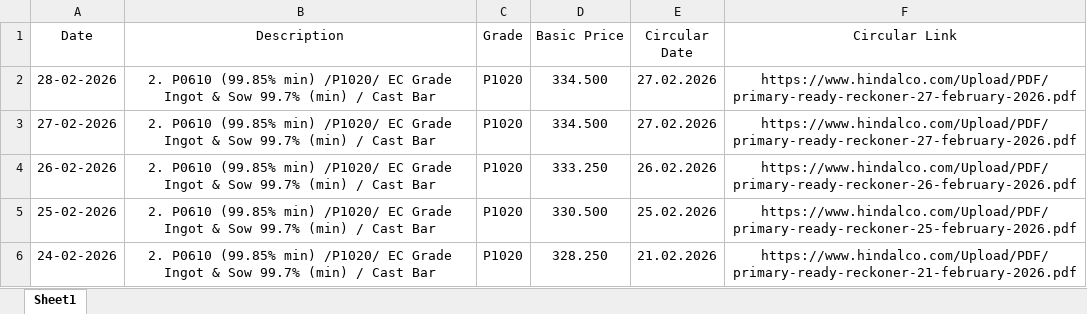
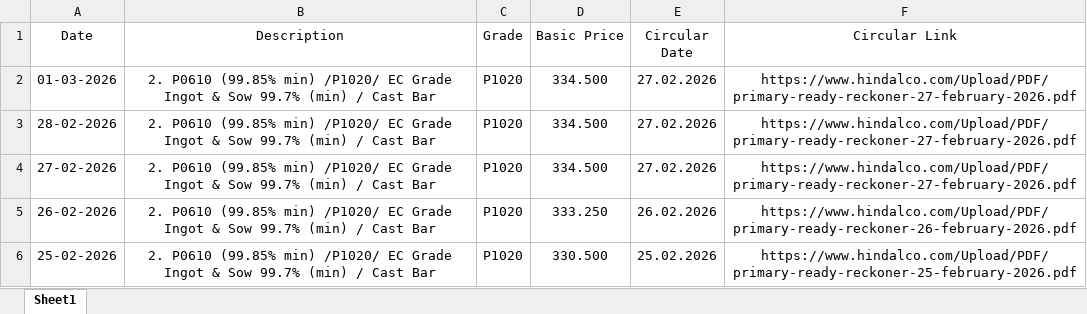
Before and after one commit to ajeeshaju1990/hindalco-pdf-downloader, an Excel workbook: data/hindalco_prices.xlsx, sheet Sheet1, drawn as a sheet; only a part is shown; the shorter side is filled out with more unchanged rows; values as stored, in another font and other column widths than the file's, no borders; the diff names each change by its address in the sheet, - before the commit and + after, or states it on an @@ line.

```diff
--- a/data/hindalco_prices.xlsx (sheet Sheet1)
+++ b/data/hindalco_prices.xlsx (sheet Sheet1)
+row 2: 01-03-2026 | 2. P0610 (99.85% min) /P1020/ EC Grade Ingot & Sow 99.7% (min) / Cast Bar | P1020 | 334.500 | 27.02.2026 | https://www.hindalco.com/Upload/PDF/primary-ready-reckoner-27-february-2026.pdf
```
